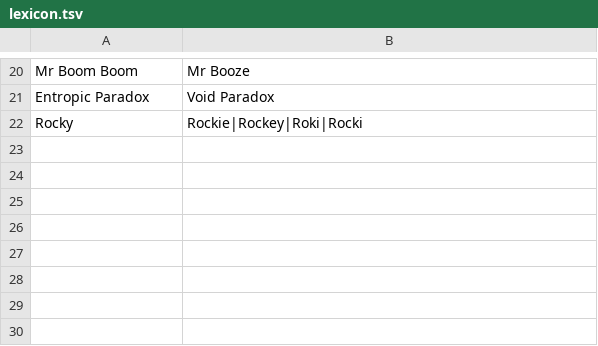
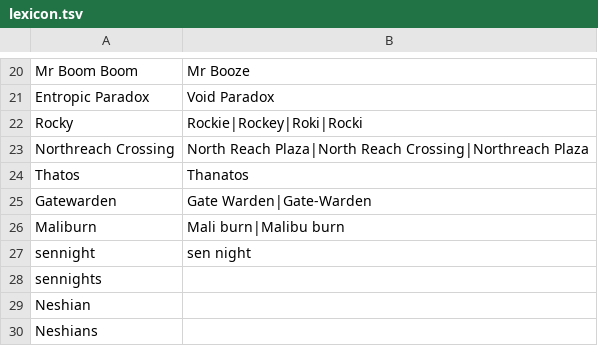
Before and after one commit to TirtheshJani/DnD_Familia_Reachy, a TSV file: config/lexicon.tsv, drawn as a sheet; only a part is shown, gaps mark what is left out; the diff names each change by its address in the sheet, - before the commit and + after, or states it on an @@ line.

```diff
--- a/config/lexicon.tsv
+++ b/config/lexicon.tsv
+row 23: Northreach Crossing | North Reach Plaza|North Reach Crossing|Northreach Plaza
+row 24: Thatos | Thanatos
+row 25: Gatewarden | Gate Warden|Gate-Warden
+row 26: Maliburn | Mali burn|Malibu burn
+row 27: sennight | sen night
+row 28: sennights
+row 29: Neshian
+row 30: Neshians
```
Also changed, not shown: 49 other files.
